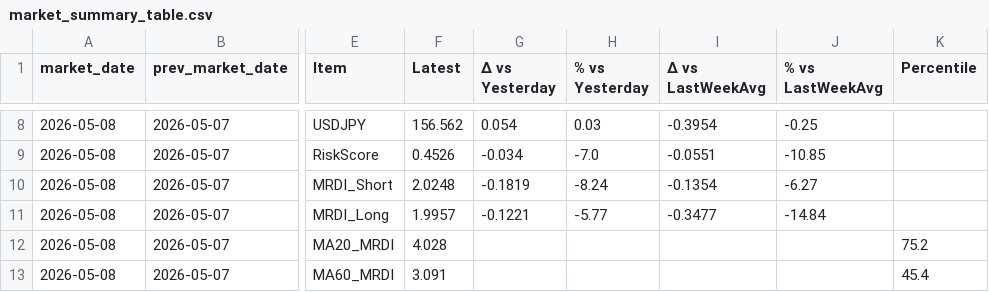
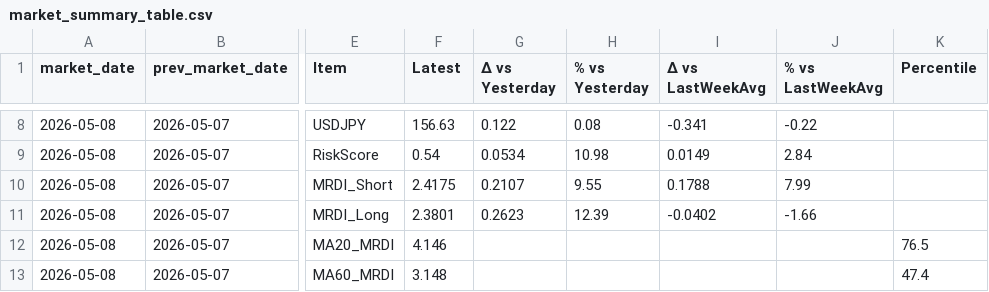
Before and after one commit to ebnr321130921-pixel/finance-report, a CSV file: 3_US_Index/data/market_summary_table.csv, drawn as a sheet; only a part is shown, gaps mark what is left out; the diff covers the shown part only; the diff names each change by its address in the sheet, - before the commit and + after, or states it on an @@ line.

```diff
--- a/3_US_Index/data/market_summary_table.csv
+++ b/3_US_Index/data/market_summary_table.csv
-F8 (Latest): 156.562
+F8 (Latest): 156.63
-G8 (Δ vs Yesterday): 0.054
+G8 (Δ vs Yesterday): 0.122
-H8 (% vs Yesterday): 0.03
+H8 (% vs Yesterday): 0.08
-I8 (Δ vs LastWeekAvg): -0.3954
+I8 (Δ vs LastWeekAvg): -0.341
-J8 (% vs LastWeekAvg): -0.25
+J8 (% vs LastWeekAvg): -0.22
-F9 (Latest): 0.4526
+F9 (Latest): 0.54
-G9 (Δ vs Yesterday): -0.034
+G9 (Δ vs Yesterday): 0.0534
-H9 (% vs Yesterday): -7.0
+H9 (% vs Yesterday): 10.98
-I9 (Δ vs LastWeekAvg): -0.0551
+I9 (Δ vs LastWeekAvg): 0.0149
-J9 (% vs LastWeekAvg): -10.85
+J9 (% vs LastWeekAvg): 2.84
-F10 (Latest): 2.0248
+F10 (Latest): 2.4175
-G10 (Δ vs Yesterday): -0.1819
+G10 (Δ vs Yesterday): 0.2107
-H10 (% vs Yesterday): -8.24
+H10 (% vs Yesterday): 9.55
-I10 (Δ vs LastWeekAvg): -0.1354
+I10 (Δ vs LastWeekAvg): 0.1788
-J10 (% vs LastWeekAvg): -6.27
+J10 (% vs LastWeekAvg): 7.99
-F11 (Latest): 1.9957
+F11 (Latest): 2.3801
-G11 (Δ vs Yesterday): -0.1221
+G11 (Δ vs Yesterday): 0.2623
-H11 (% vs Yesterday): -5.77
+H11 (% vs Yesterday): 12.39
-I11 (Δ vs LastWeekAvg): -0.3477
+I11 (Δ vs LastWeekAvg): -0.0402
-J11 (% vs LastWeekAvg): -14.84
+J11 (% vs LastWeekAvg): -1.66
-F12 (Latest): 4.028
+F12 (Latest): 4.146
-K12 (Percentile): 75.2
+K12 (Percentile): 76.5
-F13 (Latest): 3.091
+F13 (Latest): 3.148
-K13 (Percentile): 45.4
+K13 (Percentile): 47.4
```
Also changed, not shown: 30 edited cells elsewhere in this file, 1_QQQ-SP500/annual_returns.csv, 1_QQQ-SP500/monthly_returns.csv, 15 other files.
